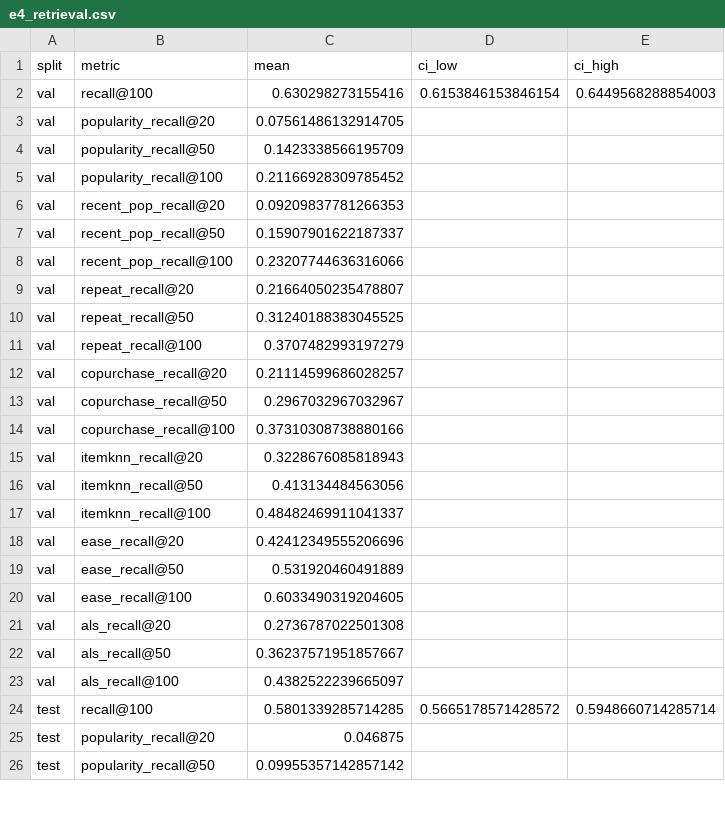
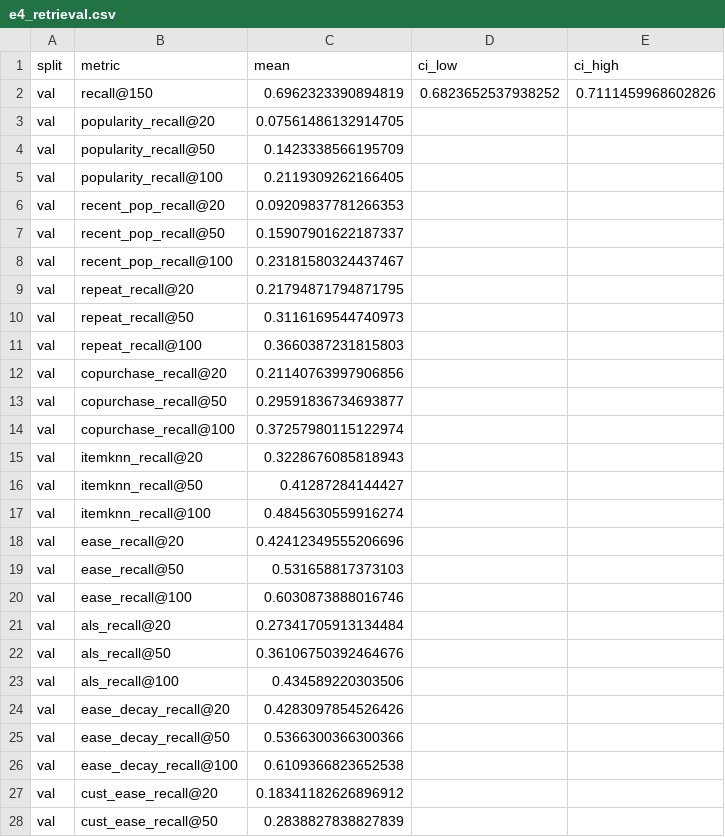
Before and after one commit to Sanskar1724/MarginGraph, a CSV file: results/e4_retrieval.csv, drawn as a sheet; only a part is shown; the shorter side is filled out with more unchanged rows; the diff covers the shown part only.

```diff
--- a/results/e4_retrieval.csv
+++ b/results/e4_retrieval.csv
@@ -1,24 +1,28 @@
 split,metric,mean,ci_low,ci_high
-val,recall@100,0.630298273155416,0.6153846153846154,0.6449568288854003
+val,recall@150,0.6962323390894819,0.6823652537938252,0.7111459968602826
 val,popularity_recall@20,0.07561486132914705,,
 val,popularity_recall@50,0.1423338566195709,,
-val,popularity_recall@100,0.21166928309785452,,
+val,popularity_recall@100,0.2119309262166405,,
 val,recent_pop_recall@20,0.09209837781266353,,
 val,recent_pop_recall@50,0.15907901622187337,,
-val,recent_pop_recall@100,0.23207744636316066,,
-val,repeat_recall@20,0.21664050235478807,,
-val,repeat_recall@50,0.31240188383045525,,
-val,repeat_recall@100,0.3707482993197279,,
-val,copurchase_recall@20,0.21114599686028257,,
-val,copurchase_recall@50,0.2967032967032967,,
-val,copurchase_recall@100,0.37310308738880166,,
+val,recent_pop_recall@100,0.23181580324437467,,
+val,repeat_recall@20,0.21794871794871795,,
+val,repeat_recall@50,0.3116169544740973,,
+val,repeat_recall@100,0.3660387231815803,,
+val,copurchase_recall@20,0.21140763997906856,,
+val,copurchase_recall@50,0.29591836734693877,,
+val,copurchase_recall@100,0.37257980115122974,,
 val,itemknn_recall@20,0.3228676085818943,,
-val,itemknn_recall@50,0.413134484563056,,
-val,itemknn_recall@100,0.48482469911041337,,
+val,itemknn_recall@50,0.41287284144427,,
+val,itemknn_recall@100,0.4845630559916274,,
 val,ease_recall@20,0.42412349555206696,,
-val,ease_recall@50,0.531920460491889,,
-val,ease_recall@100,0.6033490319204605,,
-val,als_recall@20,0.2736787022501308,,
-val,als_recall@50,0.36237571951857667,,
-val,als_recall@100,0.4382522239665097,,
-test,recall@100,0.5801339285714285,0.5665178571428572,0.5948660714285714
+val,ease_recall@50,0.531658817373103,,
+val,ease_recall@100,0.6030873888016746,,
+val,als_recall@20,0.27341705913134484,,
+val,als_recall@50,0.36106750392464676,,
+val,als_recall@100,0.434589220303506,,
+val,ease_decay_recall@20,0.4283097854526426,,
+val,ease_decay_recall@50,0.5366300366300366,,
+val,ease_decay_recall@100,0.6109366823652538,,
+val,cust_ease_recall@20,0.18341182626896912,,
+val,cust_ease_recall@50,0.2838827838827839,,
```
Also changed, not shown: 29 added rows, 3 removed rows and 12 edited cells elsewhere in this file, results/e10_inventory_runs.csv, results/e3_baselines.csv, 30 other files.
